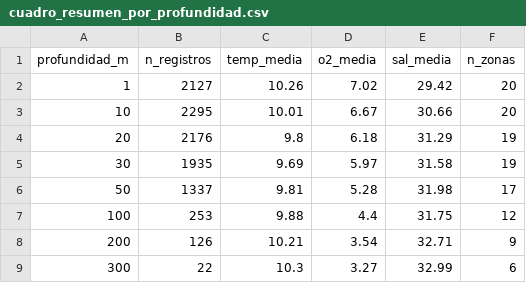
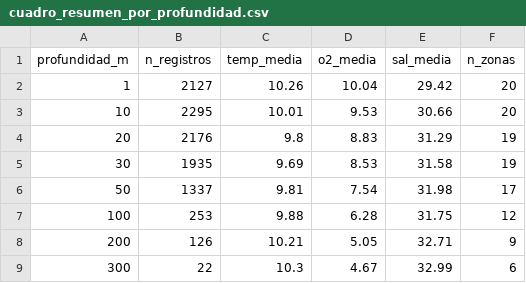
Before and after one commit to rfvera/seguimiento-obj_4, a CSV file: salidas/verificacion/cuadro_resumen_por_profundidad.csv, drawn as a sheet.

```diff
--- a/salidas/verificacion/cuadro_resumen_por_profundidad.csv
+++ b/salidas/verificacion/cuadro_resumen_por_profundidad.csv
@@ -1,9 +1,9 @@
 profundidad_m,n_registros,temp_media,o2_media,sal_media,n_zonas
-1,2127,10.26,7.02,29.42,20
-10,2295,10.01,6.67,30.66,20
-20,2176,9.8,6.18,31.29,19
-30,1935,9.69,5.97,31.58,19
-50,1337,9.81,5.28,31.98,17
-100,253,9.88,4.4,31.75,12
-200,126,10.21,3.54,32.71,9
-300,22,10.3,3.27,32.99,6
+1,2127,10.26,10.04,29.42,20
+10,2295,10.01,9.53,30.66,20
+20,2176,9.8,8.83,31.29,19
+30,1935,9.69,8.53,31.58,19
+50,1337,9.81,7.54,31.98,17
+100,253,9.88,6.28,31.75,12
+200,126,10.21,5.05,32.71,9
+300,22,10.3,4.67,32.99,6
```
Also changed, not shown: salidas/analisis_ambiental/estado_referencia_por_zona.csv, salidas/analisis_ambiental/resumen_regional.csv, 19 other files.
